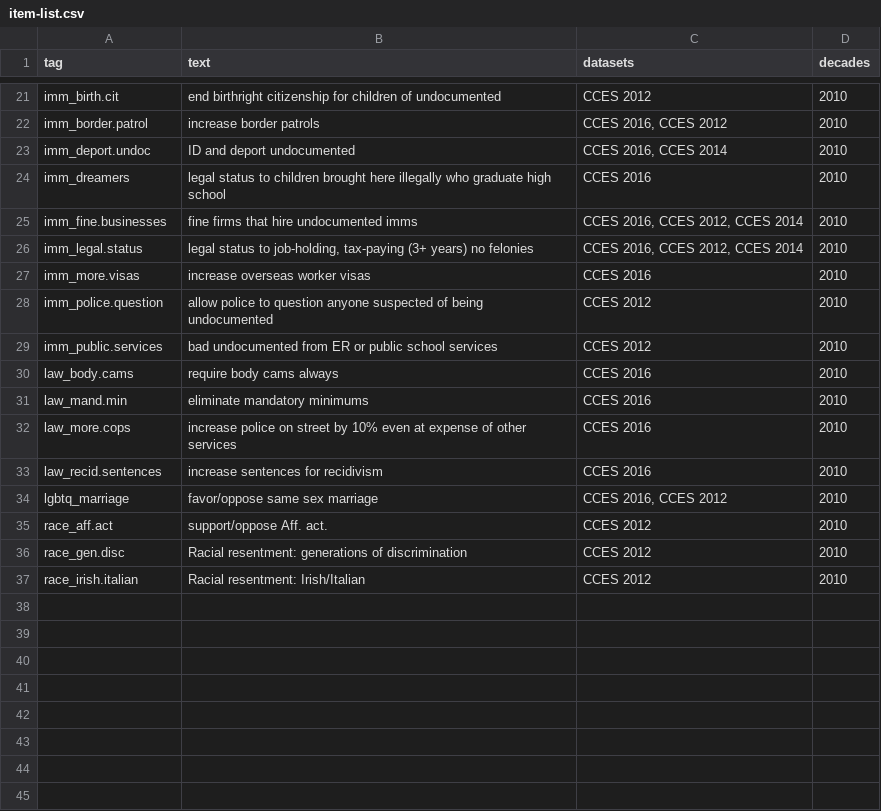
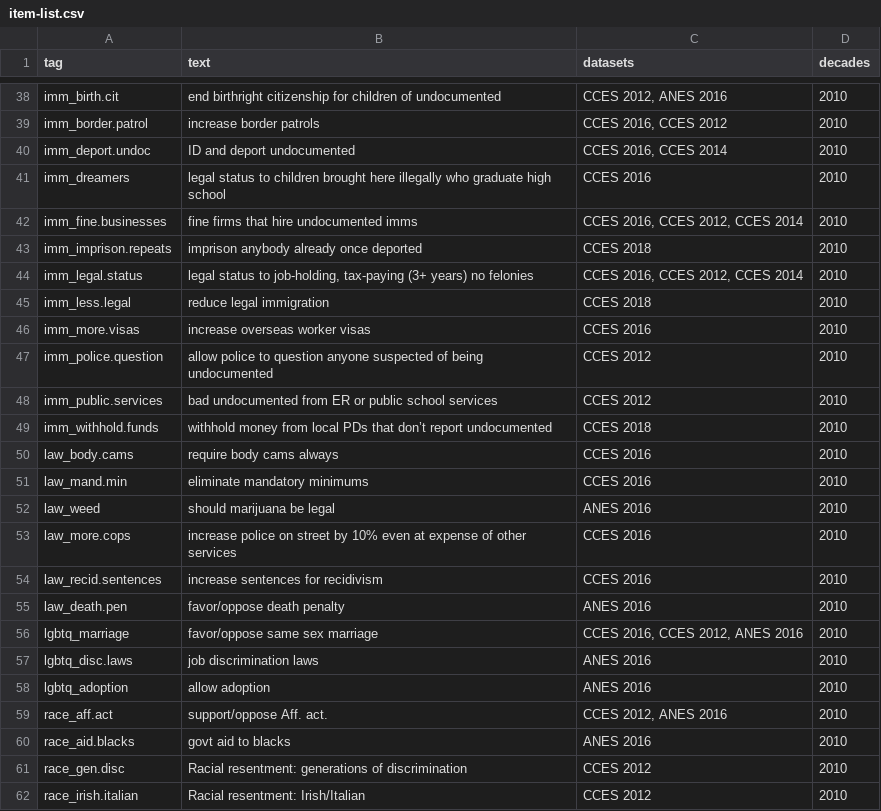
Before and after one commit to mikedecr/dissertation, a CSV file: notes/item-list.csv, drawn as a sheet; only a part is shown, gaps mark what is left out; addresses are those after the commit; the diff covers the shown part only; the diff names each change by its address in the sheet, - before the commit and + after, or states it on an @@ line.

```diff
--- a/notes/item-list.csv
+++ b/notes/item-list.csv
-C38 (datasets): CCES 2012
+C38 (datasets): CCES 2012, ANES 2016
+row 43: imm_imprison.repeats | imprison anybody already once deported | CCES 2018 | 2010
+row 45: imm_less.legal | reduce legal immigration | CCES 2018 | 2010
+row 49: imm_withhold.funds | withhold money from local PDs that don’t report undocumented | CCES 2018 | 2010
+row 52: law_weed | should marijuana be legal | ANES 2016 | 2010
+row 55: law_death.pen | favor/oppose death penalty | ANES 2016 | 2010
-C56 (datasets): CCES 2016, CCES 2012
+C56 (datasets): CCES 2016, CCES 2012, ANES 2016
+row 57: lgbtq_disc.laws | job discrimination laws | ANES 2016 | 2010
+row 58: lgbtq_adoption | allow adoption | ANES 2016 | 2010
-C59 (datasets): CCES 2012
+C59 (datasets): CCES 2012, ANES 2016
+row 60: race_aid.blacks | govt aid to blacks | ANES 2016 | 2010
```
Also changed, not shown: 17 added rows and 10 edited cells elsewhere in this file.
